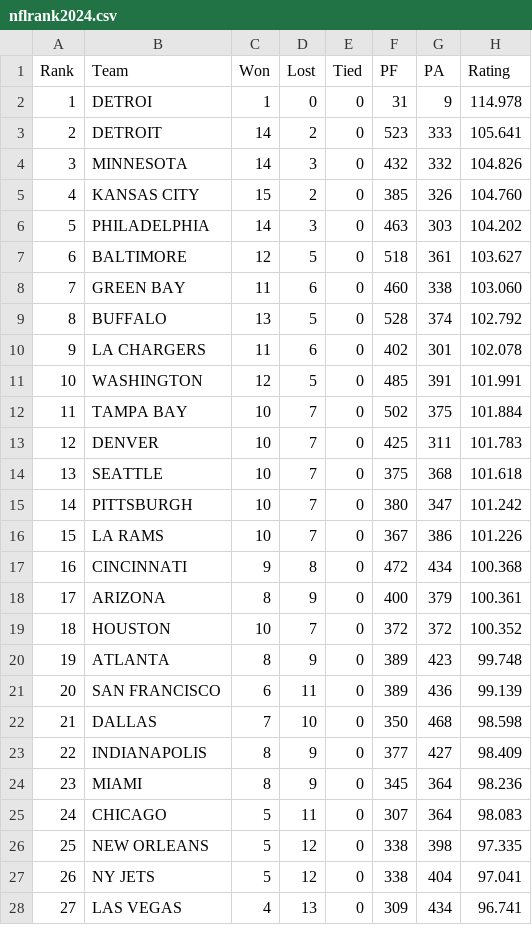
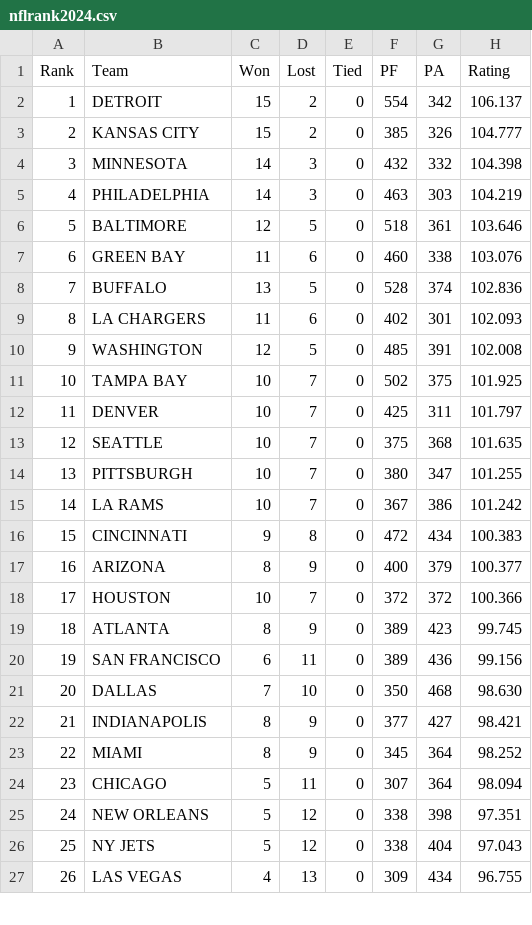
Before and after one commit to jeffself/profootballrankings, a CSV file: nfl/nflrank2024.csv, drawn as a sheet; only a part is shown; removed rows and columns are numbered as before the commit, all else as after; the diff covers the shown part only; the diff names each change by its address in the sheet, - before the commit and + after, or states it on an @@ line.

Commit message:
Fix typo

```diff
--- a/nfl/nflrank2024.csv
+++ b/nfl/nflrank2024.csv
-row 2: 1 | DETROI | 1 | 0 | 0 | 31 | 9 | 114.978
@@ column A (Rank) renumbered from row 2 down @@
-C2 (Won): 14
+C2 (Won): 15
-F2 (PF): 523
+F2 (PF): 554
-G2 (PA): 333
+G2 (PA): 342
-H2 (Rating): 105.641
+H2 (Rating): 106.137
-row 4: 3 | MINNESOTA | 14 | 3 | 0 | 432 | 332 | 104.826
-H3 (Rating): 104.760
+H3 (Rating): 104.777
+row 4: 3 | MINNESOTA | 14 | 3 | 0 | 432 | 332 | 104.398
-H5 (Rating): 104.202
+H5 (Rating): 104.219
-H6 (Rating): 103.627
+H6 (Rating): 103.646
-H7 (Rating): 103.060
+H7 (Rating): 103.076
-H8 (Rating): 102.792
+H8 (Rating): 102.836
-H9 (Rating): 102.078
+H9 (Rating): 102.093
-H10 (Rating): 101.991
+H10 (Rating): 102.008
-H11 (Rating): 101.884
+H11 (Rating): 101.925
-H12 (Rating): 101.783
+H12 (Rating): 101.797
-H13 (Rating): 101.618
+H13 (Rating): 101.635
-H14 (Rating): 101.242
+H14 (Rating): 101.255
-H15 (Rating): 101.226
+H15 (Rating): 101.242
-H16 (Rating): 100.368
+H16 (Rating): 100.383
-H17 (Rating): 100.361
+H17 (Rating): 100.377
-H18 (Rating): 100.352
+H18 (Rating): 100.366
-H19 (Rating): 99.748
+H19 (Rating): 99.745
-H20 (Rating): 99.139
+H20 (Rating): 99.156
-H21 (Rating): 98.598
+H21 (Rating): 98.630
-H22 (Rating): 98.409
+H22 (Rating): 98.421
-H23 (Rating): 98.236
+H23 (Rating): 98.252
-H24 (Rating): 98.083
+H24 (Rating): 98.094
-H25 (Rating): 97.335
+H25 (Rating): 97.351
-H26 (Rating): 97.041
+H26 (Rating): 97.043
-H27 (Rating): 96.741
+H27 (Rating): 96.755
```
Also changed, not shown: 1 added row, 1 removed row and 5 edited cells elsewhere in this file, 1 other file.
